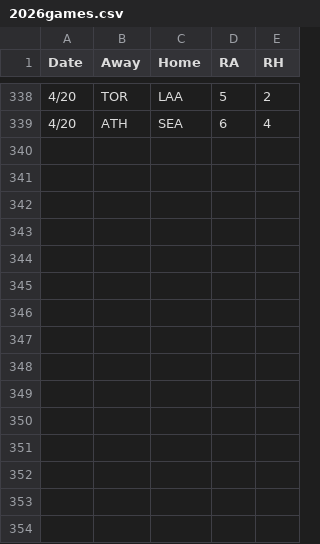
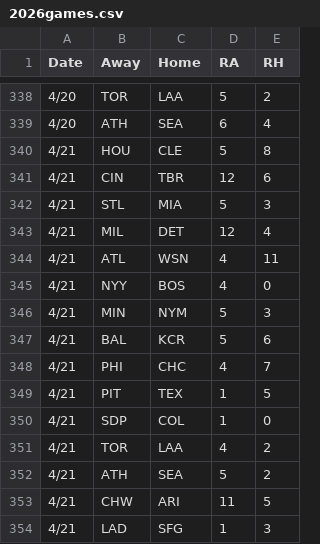
Before and after one commit to 2Skupz/2Skupz.github.io, a CSV file: mlbTiebreak/data/gameFiles/2026games.csv, drawn as a sheet; only a part is shown, gaps mark what is left out.

```diff
--- a/mlbTiebreak/data/gameFiles/2026games.csv
+++ b/mlbTiebreak/data/gameFiles/2026games.csv
@@ -339 +339,16 @@ Date,Away,Home,RA,RH
 4/20,ATH,SEA,6,4
+4/21,HOU,CLE,5,8
+4/21,CIN,TBR,12,6
+4/21,STL,MIA,5,3
+4/21,MIL,DET,12,4
+4/21,ATL,WSN,4,11
+4/21,NYY,BOS,4,0
+4/21,MIN,NYM,5,3
+4/21,BAL,KCR,5,6
+4/21,PHI,CHC,4,7
+4/21,PIT,TEX,1,5
+4/21,SDP,COL,1,0
+4/21,TOR,LAA,4,2
+4/21,ATH,SEA,5,2
+4/21,CHW,ARI,11,5
+4/21,LAD,SFG,1,3
```
Also changed, not shown: 12 other files.
